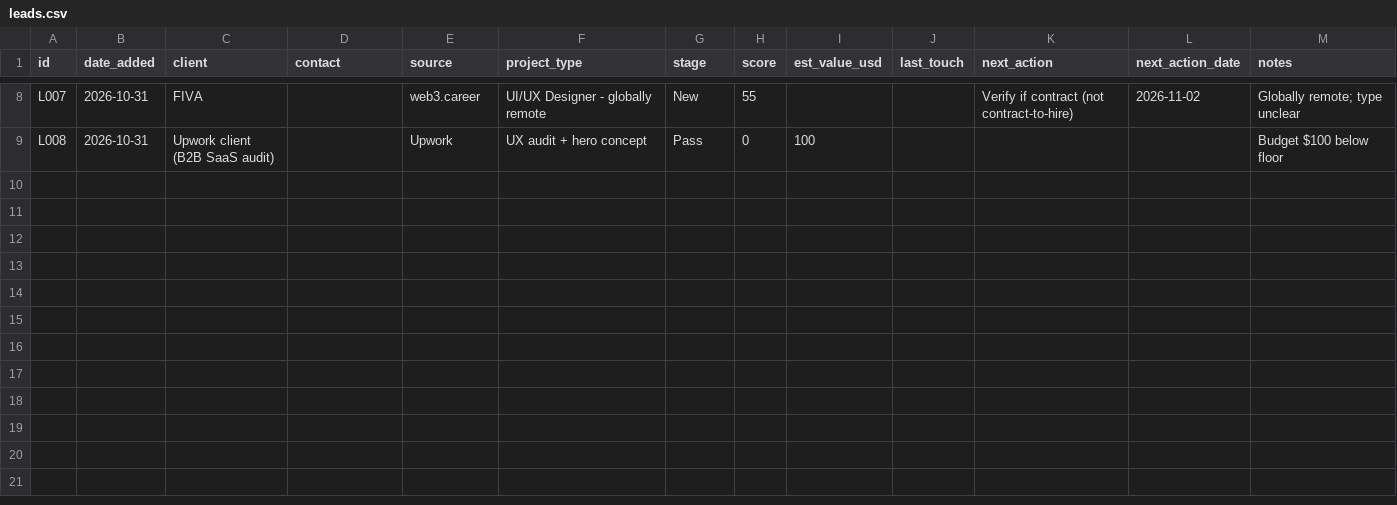
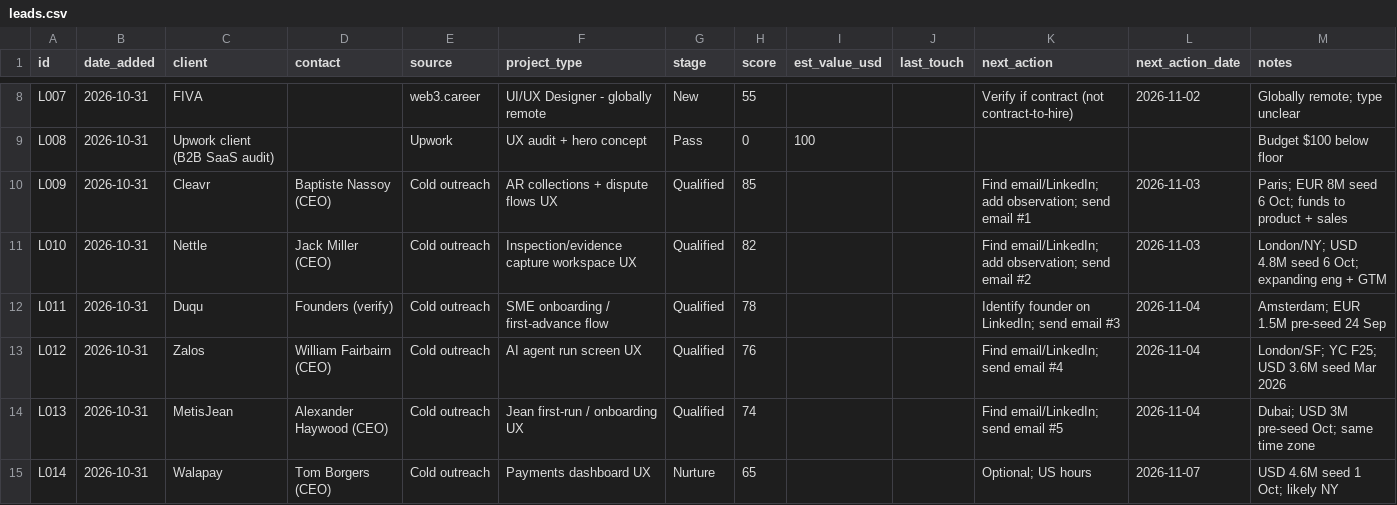
Before and after one commit to dianauiux/asdasd, a CSV file: sales/pipeline/leads.csv, drawn as a sheet; only a part is shown, gaps mark what is left out.

```diff
--- a/sales/pipeline/leads.csv
+++ b/sales/pipeline/leads.csv
@@ -9 +9,7 @@ L007,2026-10-31,FIVA,,web3.career,UI/UX Designer - globally remote,New,55,,,Veri
 L008,2026-10-31,Upwork client (B2B SaaS audit),,Upwork,UX audit + hero concept,Pass,0,100,,,,"Budget $100 below floor"
+L009,2026-10-31,Cleavr,Baptiste Nassoy (CEO),Cold outreach,AR collections + dispute flows UX,Qualified,85,,,Find email/LinkedIn; add observation; send email #1,2026-11-03,"Paris; EUR 8M seed 6 Oct; funds to product + sales"
+L010,2026-10-31,Nettle,Jack Miller (CEO),Cold outreach,Inspection/evidence capture workspace UX,Qualified,82,,,Find email/LinkedIn; add observation; send email #2,2026-11-03,"London/NY; USD 4.8M seed 6 Oct; expanding eng + GTM"
+L011,2026-10-31,Duqu,Founders (verify),Cold outreach,SME onboarding / first-advance flow,Qualified,78,,,Identify founder on LinkedIn; send email #3,2026-11-04,"Amsterdam; EUR 1.5M pre-seed 24 Sep"
+L012,2026-10-31,Zalos,William Fairbairn (CEO),Cold outreach,AI agent run screen UX,Qualified,76,,,Find email/LinkedIn; send email #4,2026-11-04,"London/SF; YC F25; USD 3.6M seed Mar 2026"
+L013,2026-10-31,MetisJean,Alexander Haywood (CEO),Cold outreach,Jean first-run / onboarding UX,Qualified,74,,,Find email/LinkedIn; send email #5,2026-11-04,"Dubai; USD 3M pre-seed Oct; same time zone"
+L014,2026-10-31,Walapay,Tom Borgers (CEO),Cold outreach,Payments dashboard UX,Nurture,65,,,Optional; US hours,2026-11-07,"USD 4.6M seed 1 Oct; likely NY"
```
Also changed, not shown: 1 other file.
